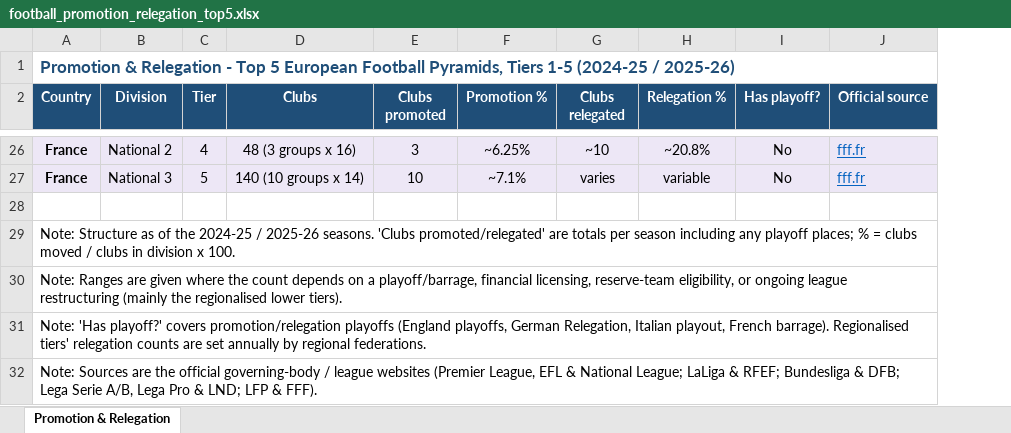
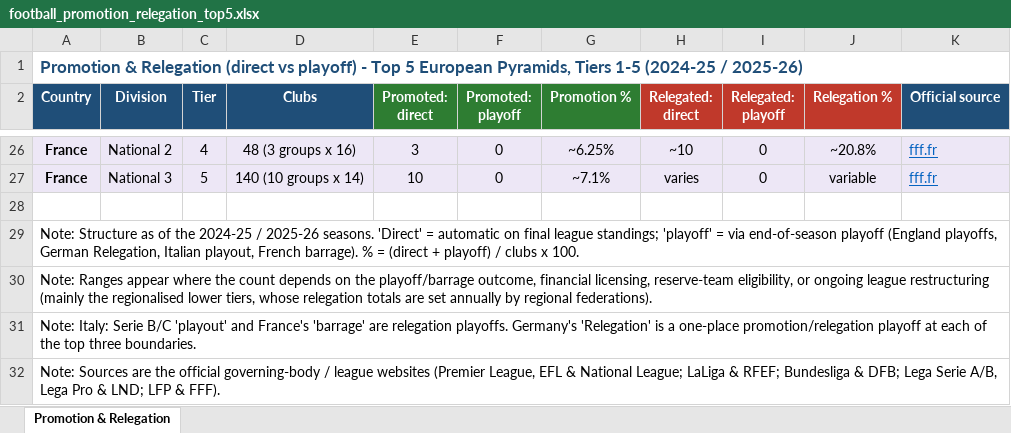
Before and after one commit to saff2026/khitba, an Excel workbook: football_promotion_relegation_top5.xlsx, sheet Promotion & Relegation, drawn as a sheet; only a part is shown, gaps mark what is left out; values as stored, in another font and other column widths than the file's, no borders; removed rows and columns are numbered as before the commit, all else as after; the diff covers the shown part only; the diff names each change by its address in the sheet, - before the commit and + after, or states it on an @@ line.

```diff
--- a/football_promotion_relegation_top5.xlsx (sheet Promotion & Relegation)
+++ b/football_promotion_relegation_top5.xlsx (sheet Promotion & Relegation)
+column F (Promoted: playoff), rows 26-27: 0 | 0
+column I (Relegated: playoff), rows 26-27: 0 | 0
-column I (Has playoff?), rows 26-27: No | No
-A1 (Country): …& Relegation - Top 5 European Football Pyramids, Tiers…
+A1 (Country): …& Relegation (direct vs playoff) - Top 5 European Pyramids, Tiers…
-E2: Clubs promoted
+E2: Promoted: direct
-E2 fill: #1F4E78
+E2 fill: #2E7D32
-G2 fill: #1F4E78
+G2 fill: #2E7D32
-H2: Clubs relegated
+H2: Relegated: direct
-H2 fill: #1F4E78
+H2 fill: #C0392B
-J2 fill: #1F4E78
+J2 fill: #C0392B
-A29 (Country): …2025-26 seasons. 'Clubs promoted/relegated' are totals per season including any playoff places; % = clubs moved / clubs in division x 100.
+A29 (Country): …2025-26 seasons. 'Direct' = automatic on final league standings; 'playoff' = via end-of-season playoff (England playoffs, German Relegation, Italian playout, French barrage). % = (direct + playoff) / clubs x 100.
-A30 (Country): Note: Ranges are given where the count depends on a playoff/barrage, financial licensing, reserve-team eligibility, or ongoing league restructuring (mainly the regionalised lower tiers).
+A30 (Country): Note: Ranges appear where the count depends on the playoff/barrage outcome, financial licensing, reserve-team eligibility, or ongoing league restructuring (mainly the regionalised lower tiers, whose relegation totals are set annually by regional federations).
-A31 (Country): Note: 'Has playoff?' covers promotion/relegation playoffs (England playoffs, German Relegation, Italian playout, French barrage). Regionalised tiers' relegation counts are set annually by regional federations.
+A31 (Country): Note: Italy: Serie B/C 'playout' and France's 'barrage' are relegation playoffs. Germany's 'Relegation' is a one-place promotion/relegation playoff at each of the top three boundaries.
```
Also changed, not shown: 24 edited cells elsewhere in this sheet, 1 other file.
